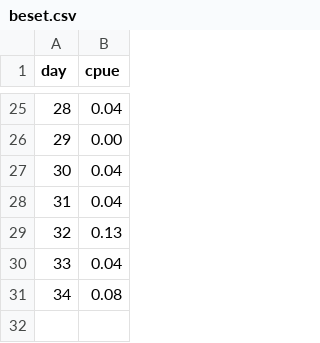
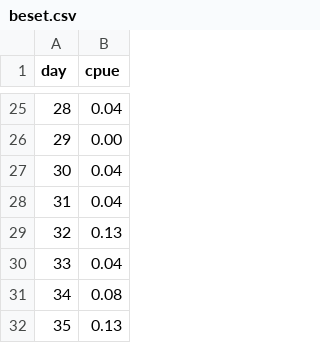
Before and after one commit to yukon-forecasting/2022-forecast, a CSV file: data/beset.csv, drawn as a sheet; only a part is shown, gaps mark what is left out.

```diff
--- a/data/beset.csv
+++ b/data/beset.csv
@@ -31 +31,2 @@ day,cpue
 34,0.08
+35,0.13
```
Also changed, not shown: daily-forecast/output/estimated.csv, 4 other files.
